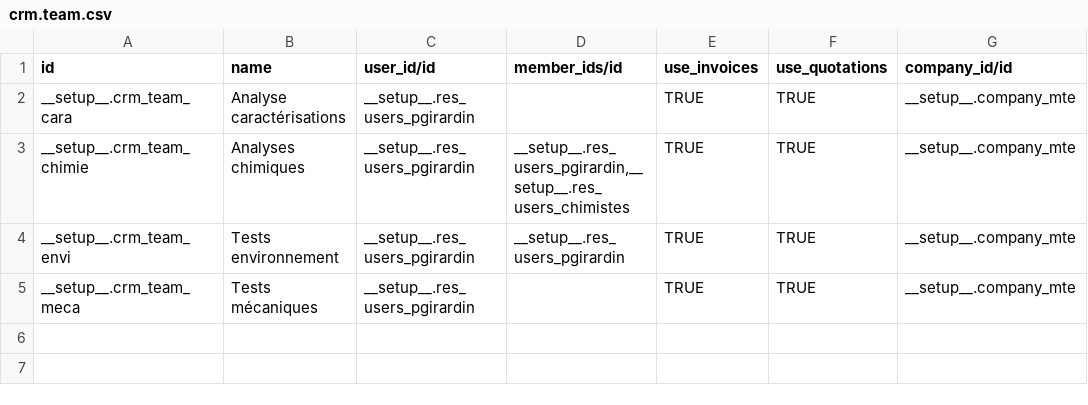
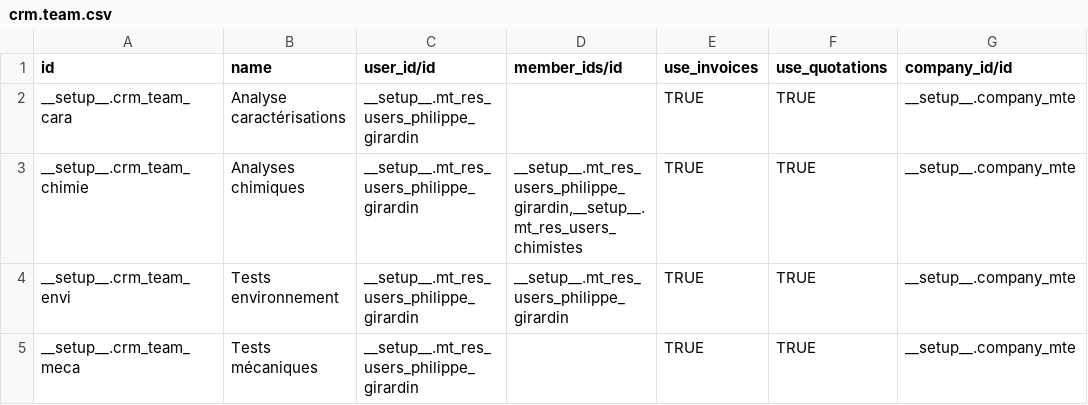
Before and after one commit to yankinmax/web, a CSV file: odoo/data/install/mte/crm.team.csv, drawn as a sheet.

```diff
--- a/odoo/data/install/mte/crm.team.csv
+++ b/odoo/data/install/mte/crm.team.csv
@@ -1,5 +1,5 @@
 id,name,user_id/id,member_ids/id,use_invoices,use_quotations,company_id/id
-__setup__.crm_team_cara,Analyse caractérisations,__setup__.res_users_pgirardin,,TRUE,TRUE,__setup__.company_mte
-__setup__.crm_team_chimie,Analyses chimiques,__setup__.res_users_pgirardin,"__setup__.res_users_pgirardin,__setup__.res_users_chimistes",TRUE,TRUE,__setup__.company_mte
-__setup__.crm_team_envi,Tests environnement,__setup__.res_users_pgirardin,__setup__.res_users_pgirardin,TRUE,TRUE,__setup__.company_mte
-__setup__.crm_team_meca,Tests mécaniques,__setup__.res_users_pgirardin,,TRUE,TRUE,__setup__.company_mte
+__setup__.crm_team_cara,Analyse caractérisations,__setup__.mt_res_users_philippe_girardin,,TRUE,TRUE,__setup__.company_mte
+__setup__.crm_team_chimie,Analyses chimiques,__setup__.mt_res_users_philippe_girardin,"__setup__.mt_res_users_philippe_girardin,__setup__.mt_res_users_chimistes",TRUE,TRUE,__setup__.company_mte
+__setup__.crm_team_envi,Tests environnement,__setup__.mt_res_users_philippe_girardin,__setup__.mt_res_users_philippe_girardin,TRUE,TRUE,__setup__.company_mte
+__setup__.crm_team_meca,Tests mécaniques,__setup__.mt_res_users_philippe_girardin,,TRUE,TRUE,__setup__.company_mte
```
Also changed, not shown: odoo/data/install/generated/res.partner.csv, 2 other files.
